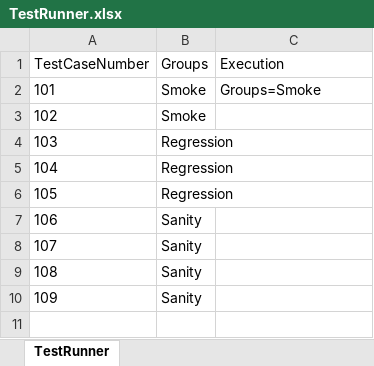
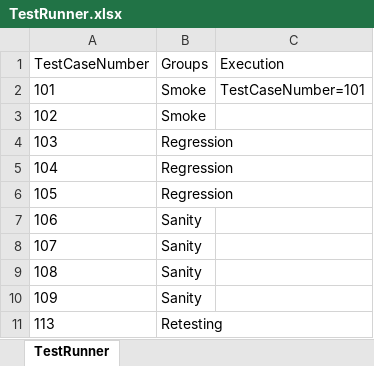
Before and after one commit to lucky0930/KLICCodelessFramework, an Excel workbook: resources/test_data/TestRunner.xlsx, sheet TestRunner, drawn as a sheet; values as stored, in another font and other column widths than the file's, no borders; the diff names each change by its address in the sheet, - before the commit and + after, or states it on an @@ line.

```diff
--- a/resources/test_data/TestRunner.xlsx (sheet TestRunner)
+++ b/resources/test_data/TestRunner.xlsx (sheet TestRunner)
-C2 (Execution): Groups=Smoke
+C2 (Execution): TestCaseNumber=101
+row 11: 113 | Retesting
```
Also changed, not shown: resources/test_data/VM_TestData_Sample1.xlsx, 11 other files.
